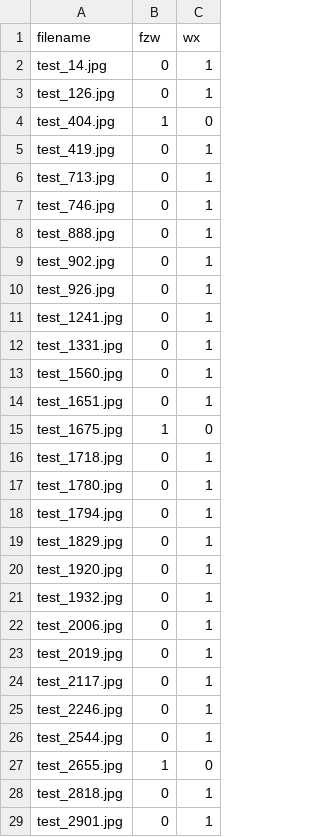
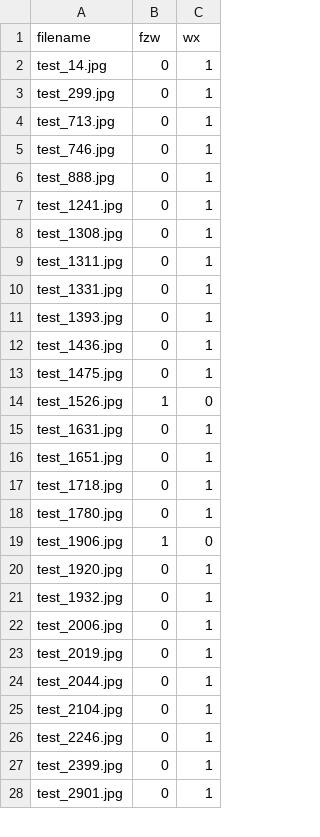
Before and after one commit to yurizzzzz/Face-Forgery-Detection, a CSV file: code/difference.csv, drawn as a sheet; only a part is shown; the diff covers the shown part only.

```diff
--- a/code/difference.csv
+++ b/code/difference.csv
@@ -2,5 +2,3 @@ filename,fzw,wx
 test_14.jpg,0,1
-test_126.jpg,0,1
-test_404.jpg,1,0
-test_419.jpg,0,1
+test_299.jpg,0,1
 test_713.jpg,0,1
@@ -8,13 +6,15 @@ test_746.jpg,0,1
 test_888.jpg,0,1
-test_902.jpg,0,1
-test_926.jpg,0,1
 test_1241.jpg,0,1
+test_1308.jpg,0,1
+test_1311.jpg,0,1
 test_1331.jpg,0,1
-test_1560.jpg,0,1
+test_1393.jpg,0,1
+test_1436.jpg,0,1
+test_1475.jpg,0,1
+test_1526.jpg,1,0
+test_1631.jpg,0,1
 test_1651.jpg,0,1
-test_1675.jpg,1,0
 test_1718.jpg,0,1
 test_1780.jpg,0,1
-test_1794.jpg,0,1
-test_1829.jpg,0,1
+test_1906.jpg,1,0
 test_1920.jpg,0,1
@@ -23,7 +23,6 @@ test_2006.jpg,0,1
 test_2019.jpg,0,1
-test_2117.jpg,0,1
+test_2044.jpg,0,1
+test_2104.jpg,0,1
 test_2246.jpg,0,1
-test_2544.jpg,0,1
-test_2655.jpg,1,0
-test_2818.jpg,0,1
+test_2399.jpg,0,1
 test_2901.jpg,0,1
```
Also changed, not shown: 11 added rows, 15 removed rows and 12 edited cells elsewhere in this file, 1 other file.
